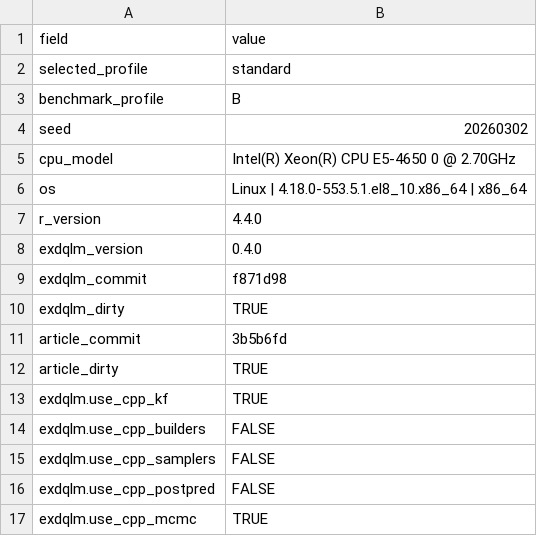
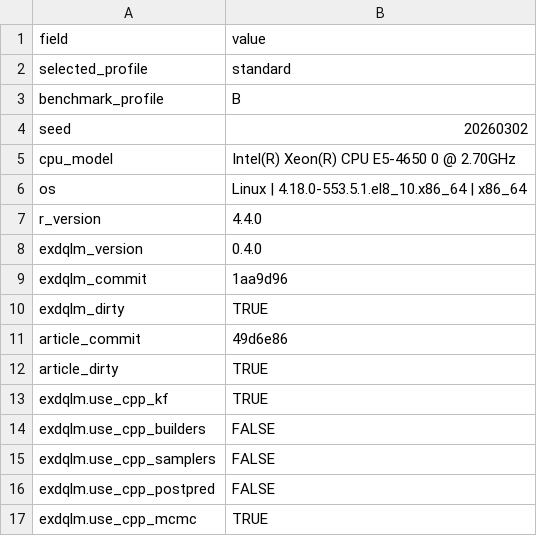
Before and after one commit to AntonioAPDL/exdqlm---Article, a CSV file: analysis/manuscript/outputs/tables/benchmark_environment.csv, drawn as a sheet; only a part is shown.

```diff
--- a/analysis/manuscript/outputs/tables/benchmark_environment.csv
+++ b/analysis/manuscript/outputs/tables/benchmark_environment.csv
@@ -8,5 +8,5 @@
 "exdqlm_version","0.4.0"
-"exdqlm_commit","f871d98"
+"exdqlm_commit","1aa9d96"
 "exdqlm_dirty","TRUE"
-"article_commit","3b5b6fd"
+"article_commit","49d6e86"
 "article_dirty","TRUE"
```
Also changed, not shown: analysis/manuscript/outputs/tables/ex2_dynamic_benchmark.csv, analysis/manuscript/outputs/tables/ex4static_summary.csv, 11 other files.
